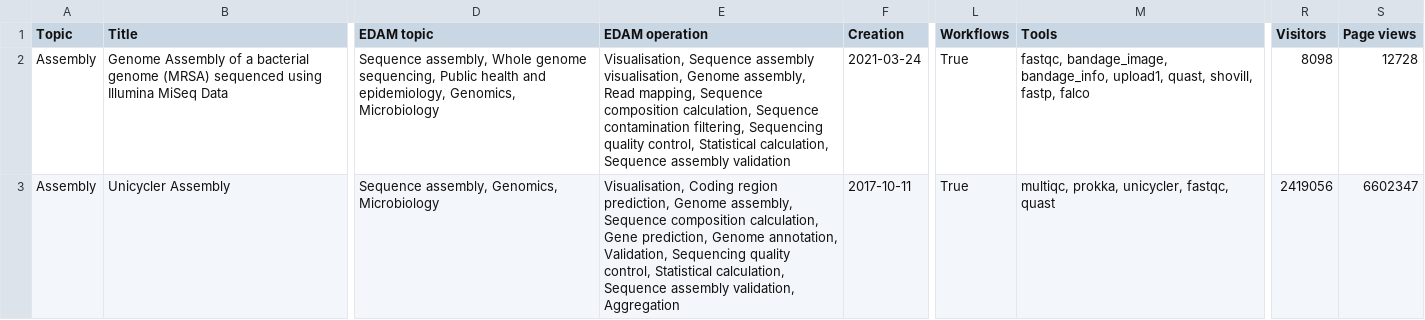
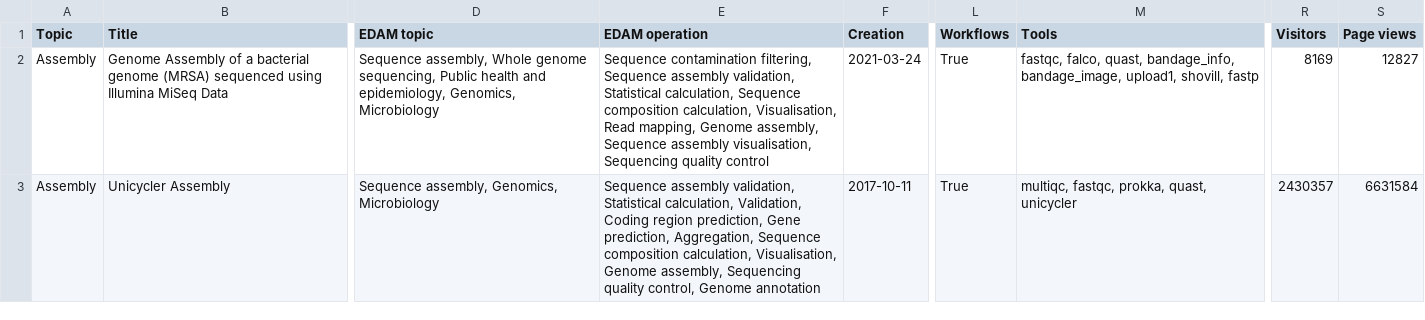
Before and after one commit to galaxyproject/galaxy_codex, a TSV file: communities/microgalaxy/resources/tutorials.tsv, drawn as a sheet; only a part is shown, gaps mark what is left out; the diff covers the shown part only; the diff names each change by its address in the sheet, - before the commit and + after, or states it on an @@ line.

```diff
--- a/communities/microgalaxy/resources/tutorials.tsv
+++ b/communities/microgalaxy/resources/tutorials.tsv
-E2 (EDAM operation): Visualisation, Sequence assembly visualisation, Genome assembly, Read mapping, Sequence composition calculation, Sequence contamination filtering, Sequencing quality control, Statistical calculation, Sequence assembly validation
+E2 (EDAM operation): Sequence contamination filtering, Sequence assembly validation, Statistical calculation, Sequence composition calculation, Visualisation, Read mapping, Genome assembly, Sequence assembly visualisation, Sequencing quality control
-M2 (Tools): fastqc, bandage_image, bandage_info, upload1, quast, shovill, fastp, falco
+M2 (Tools): fastqc, falco, quast, bandage_info, bandage_image, upload1, shovill, fastp
-R2 (Visitors): 8098
+R2 (Visitors): 8169
-S2 (Page views): 12728
+S2 (Page views): 12827
-E3 (EDAM operation): Visualisation, Coding region prediction, Genome assembly, Sequence composition calculation, Gene prediction, Genome annotation, Validation, Sequencing quality control, Statistical calculation, Sequence assembly validation, Aggregation
+E3 (EDAM operation): Sequence assembly validation, Statistical calculation, Validation, Coding region prediction, Gene prediction, Aggregation, Sequence composition calculation, Visualisation, Genome assembly, Sequencing quality control, Genome annotation
-M3 (Tools): multiqc, prokka, unicycler, fastqc, quast
+M3 (Tools): multiqc, fastqc, prokka, quast, unicycler
-R3 (Visitors): 2419056
+R3 (Visitors): 2430357
-S3 (Page views): 6602347
+S3 (Page views): 6631584
```
Also changed, not shown: 171 edited cells elsewhere in this file, communities/microgalaxy/metadata/tool_status.tsv, communities/microgalaxy/resources/curated_tools.tsv, 14 other files.
